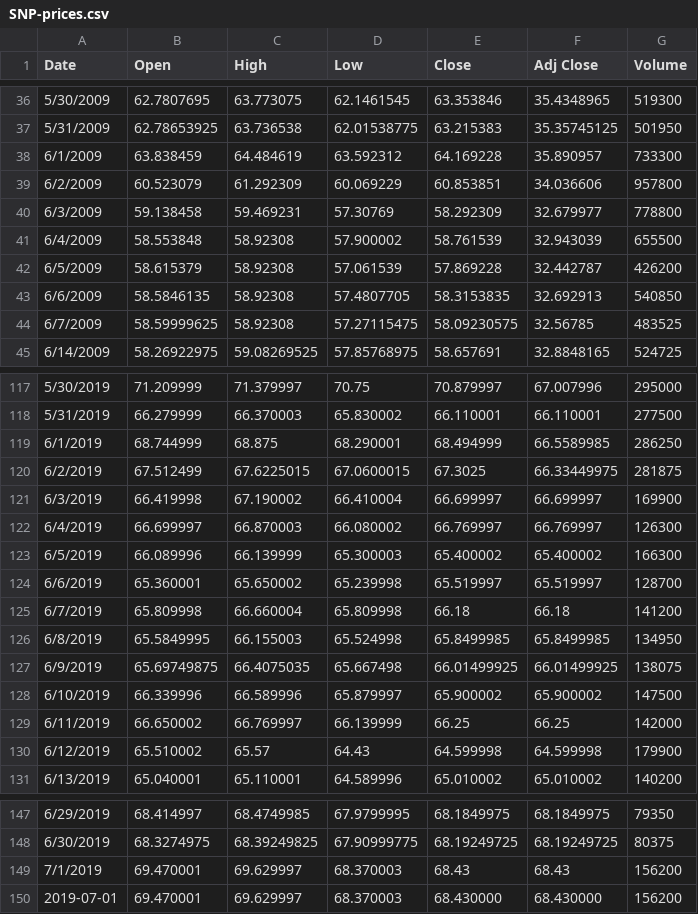
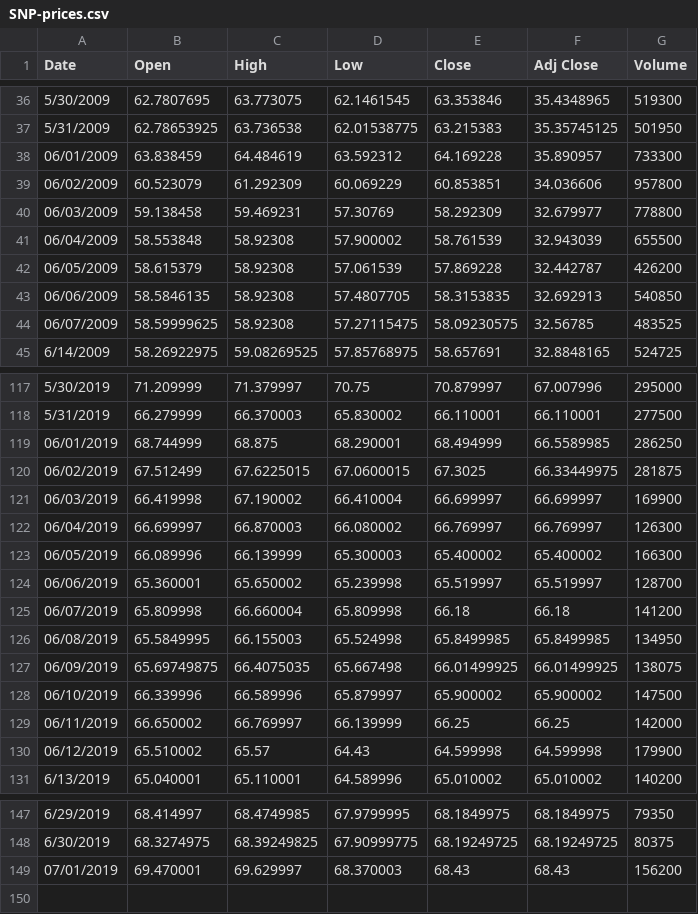
Before and after one commit to dorgori/Stock-prediction-using-Sentiment-analyis-and-Fuzzy-Neural-network, a CSV file: Stock Values/SNP-prices.csv, drawn as a sheet; only a part is shown, gaps mark what is left out; the diff covers the shown part only.

```diff
--- a/Stock Values/SNP-prices.csv
+++ b/Stock Values/SNP-prices.csv
@@ -37,9 +37,9 @@ Date,Open,High,Low,Close,Adj Close,Volume
 5/31/2009,62.78653925,63.736538,62.01538775,63.215383,35.35745125,501950
-6/1/2009,63.838459,64.484619,63.592312,64.169228,35.890957,733300
-6/2/2009,60.523079,61.292309,60.069229,60.853851,34.036606,957800
-6/3/2009,59.138458,59.469231,57.30769,58.292309,32.679977,778800
-6/4/2009,58.553848,58.92308,57.900002,58.761539,32.943039,655500
-6/5/2009,58.615379,58.92308,57.061539,57.869228,32.442787,426200
-6/6/2009,58.5846135,58.92308,57.4807705,58.3153835,32.692913,540850
-6/7/2009,58.59999625,58.92308,57.27115475,58.09230575,32.56785,483525
+06/01/2009,63.838459,64.484619,63.592312,64.169228,35.890957,733300
+06/02/2009,60.523079,61.292309,60.069229,60.853851,34.036606,957800
+06/03/2009,59.138458,59.469231,57.30769,58.292309,32.679977,778800
+06/04/2009,58.553848,58.92308,57.900002,58.761539,32.943039,655500
+06/05/2009,58.615379,58.92308,57.061539,57.869228,32.442787,426200
+06/06/2009,58.5846135,58.92308,57.4807705,58.3153835,32.692913,540850
+06/07/2009,58.59999625,58.92308,57.27115475,58.09230575,32.56785,483525
 6/14/2009,58.26922975,59.08269525,57.85768975,58.657691,32.8848165,524725
@@ -118,14 +118,14 @@ Date,Open,High,Low,Close,Adj Close,Volume
 5/31/2019,66.279999,66.370003,65.830002,66.110001,66.110001,277500
-6/1/2019,68.744999,68.875,68.290001,68.494999,66.5589985,286250
-6/2/2019,67.512499,67.6225015,67.0600015,67.3025,66.33449975,281875
-6/3/2019,66.419998,67.190002,66.410004,66.699997,66.699997,169900
-6/4/2019,66.699997,66.870003,66.080002,66.769997,66.769997,126300
-6/5/2019,66.089996,66.139999,65.300003,65.400002,65.400002,166300
-6/6/2019,65.360001,65.650002,65.239998,65.519997,65.519997,128700
-6/7/2019,65.809998,66.660004,65.809998,66.18,66.18,141200
-6/8/2019,65.5849995,66.155003,65.524998,65.8499985,65.8499985,134950
-6/9/2019,65.69749875,66.4075035,65.667498,66.01499925,66.01499925,138075
-6/10/2019,66.339996,66.589996,65.879997,65.900002,65.900002,147500
-6/11/2019,66.650002,66.769997,66.139999,66.25,66.25,142000
-6/12/2019,65.510002,65.57,64.43,64.599998,64.599998,179900
+06/01/2019,68.744999,68.875,68.290001,68.494999,66.5589985,286250
+06/02/2019,67.512499,67.6225015,67.0600015,67.3025,66.33449975,281875
+06/03/2019,66.419998,67.190002,66.410004,66.699997,66.699997,169900
+06/04/2019,66.699997,66.870003,66.080002,66.769997,66.769997,126300
+06/05/2019,66.089996,66.139999,65.300003,65.400002,65.400002,166300
+06/06/2019,65.360001,65.650002,65.239998,65.519997,65.519997,128700
+06/07/2019,65.809998,66.660004,65.809998,66.18,66.18,141200
+06/08/2019,65.5849995,66.155003,65.524998,65.8499985,65.8499985,134950
+06/09/2019,65.69749875,66.4075035,65.667498,66.01499925,66.01499925,138075
+06/10/2019,66.339996,66.589996,65.879997,65.900002,65.900002,147500
+06/11/2019,66.650002,66.769997,66.139999,66.25,66.25,142000
+06/12/2019,65.510002,65.57,64.43,64.599998,64.599998,179900
 6/13/2019,65.040001,65.110001,64.589996,65.010002,65.010002,140200
@@ -148,3 +148,2 @@ Date,Open,High,Low,Close,Adj Close,Volume
 6/30/2019,68.3274975,68.39249825,67.90999775,68.19249725,68.19249725,80375
-7/1/2019,69.470001,69.629997,68.370003,68.43,68.43,156200
-2019-07-01,69.470001,69.629997,68.370003,68.430000,68.430000,156200
+07/01/2019,69.470001,69.629997,68.370003,68.43,68.43,156200
```
Also changed, not shown: 30 edited cells elsewhere in this file, 9 other files.
